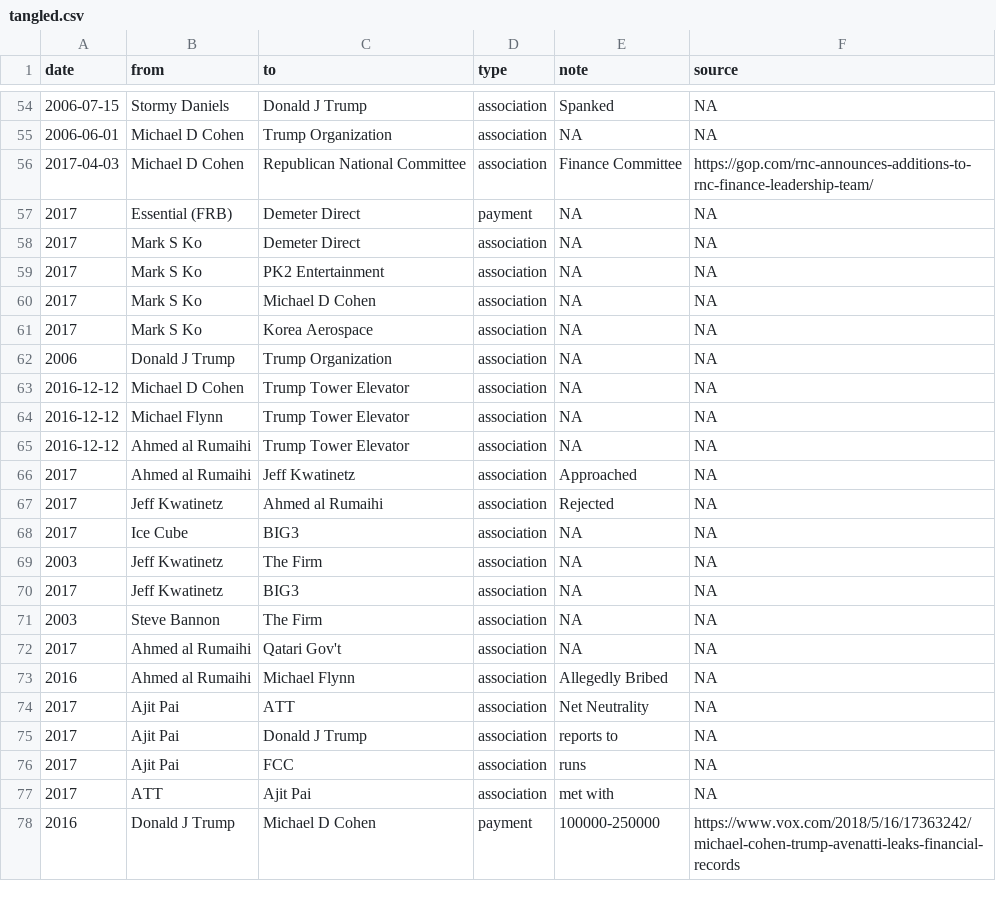
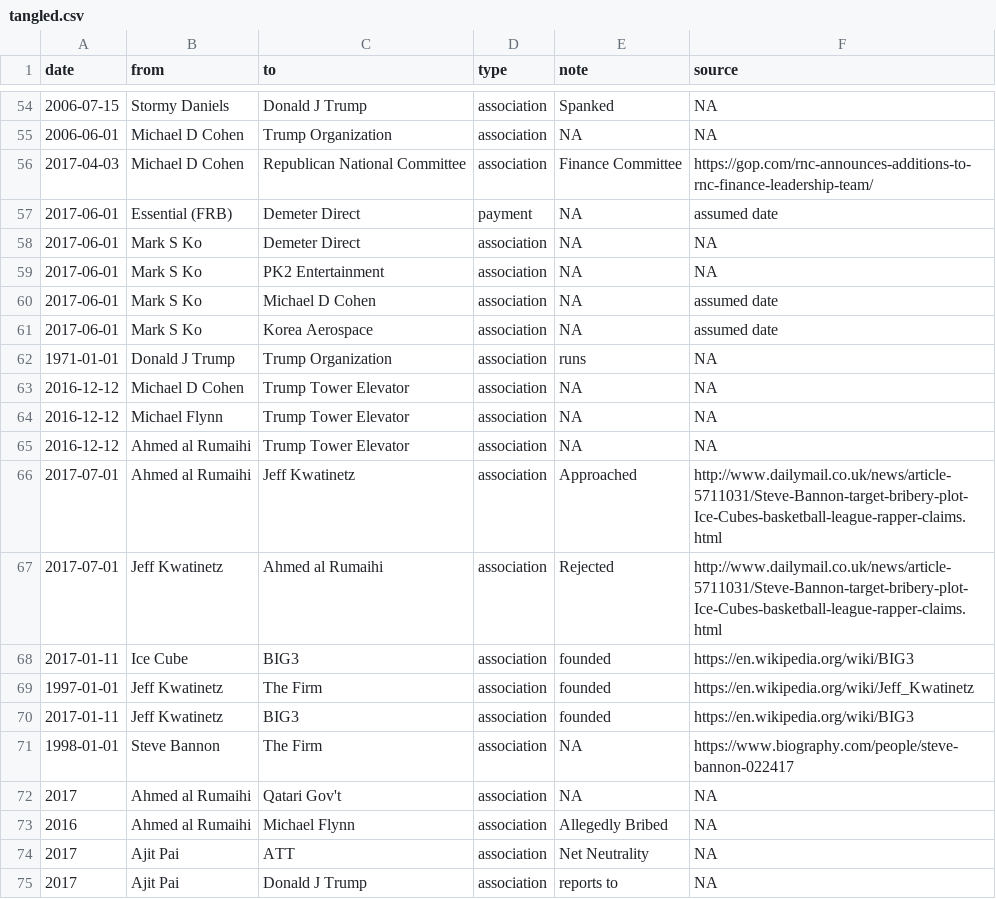
Before and after one commit to schnee/tangled, a CSV file: data/tangled.csv, drawn as a sheet; only a part is shown, gaps mark what is left out; the shorter side is filled out with more unchanged rows.

```diff
--- a/data/tangled.csv
+++ b/data/tangled.csv
@@ -56,8 +56,8 @@ date,from,to,type,note,source
 2017-04-03,Michael D Cohen,Republican National Committee,association,Finance Committee,https://gop.com/rnc-announces-additions-to-rnc-finance-leadership-team/
-2017,Essential (FRB),Demeter Direct,payment,NA,NA
-2017,Mark S Ko,Demeter Direct,association,NA,NA
-2017,Mark S Ko,PK2 Entertainment,association,NA,NA
-2017,Mark S Ko,Michael D Cohen,association,NA,NA
-2017,Mark S Ko,Korea Aerospace,association,NA,NA
-2006,Donald J Trump,Trump Organization,association,NA,NA
+2017-06-01,Essential (FRB),Demeter Direct,payment,NA,assumed date
+2017-06-01,Mark S Ko,Demeter Direct,association,NA,NA
+2017-06-01,Mark S Ko,PK2 Entertainment,association,NA,NA
+2017-06-01,Mark S Ko,Michael D Cohen,association,NA,assumed date
+2017-06-01,Mark S Ko,Korea Aerospace,association,NA,assumed date
+1971-01-01,Donald J Trump,Trump Organization,association,runs,NA
 2016-12-12,Michael D Cohen,Trump Tower Elevator,association,NA,NA
@@ -65,8 +65,8 @@ date,from,to,type,note,source
 2016-12-12,Ahmed al Rumaihi,Trump Tower Elevator,association,NA,NA
-2017,Ahmed al Rumaihi,Jeff Kwatinetz,association,Approached,NA
-2017,Jeff Kwatinetz,Ahmed al Rumaihi,association,Rejected,NA
-2017,Ice Cube,BIG3,association,NA,NA
-2003,Jeff Kwatinetz,The Firm,association,NA,NA
-2017,Jeff Kwatinetz,BIG3,association,NA,NA
-2003,Steve Bannon,The Firm,association,NA,NA
+2017-07-01,Ahmed al Rumaihi,Jeff Kwatinetz,association,Approached,http://www.dailymail.co.uk/news/article-5711031/Steve-Bannon-target-bribery-plot-Ice-Cubes-basketball-league-rapper-claims.html
+2017-07-01,Jeff Kwatinetz,Ahmed al Rumaihi,association,Rejected,http://www.dailymail.co.uk/news/article-5711031/Steve-Bannon-target-bribery-plot-Ice-Cubes-basketball-league-rapper-claims.html
+2017-01-11,Ice Cube,BIG3,association,founded,https://en.wikipedia.org/wiki/BIG3
+1997-01-01,Jeff Kwatinetz,The Firm,association,founded,https://en.wikipedia.org/wiki/Jeff_Kwatinetz
+2017-01-11,Jeff Kwatinetz,BIG3,association,founded,https://en.wikipedia.org/wiki/BIG3
+1998-01-01,Steve Bannon,The Firm,association,NA,https://www.biography.com/people/steve-bannon-022417
 2017,Ahmed al Rumaihi,Qatari Gov't,association,NA,NA
```
Also changed, not shown: 2 other files.
